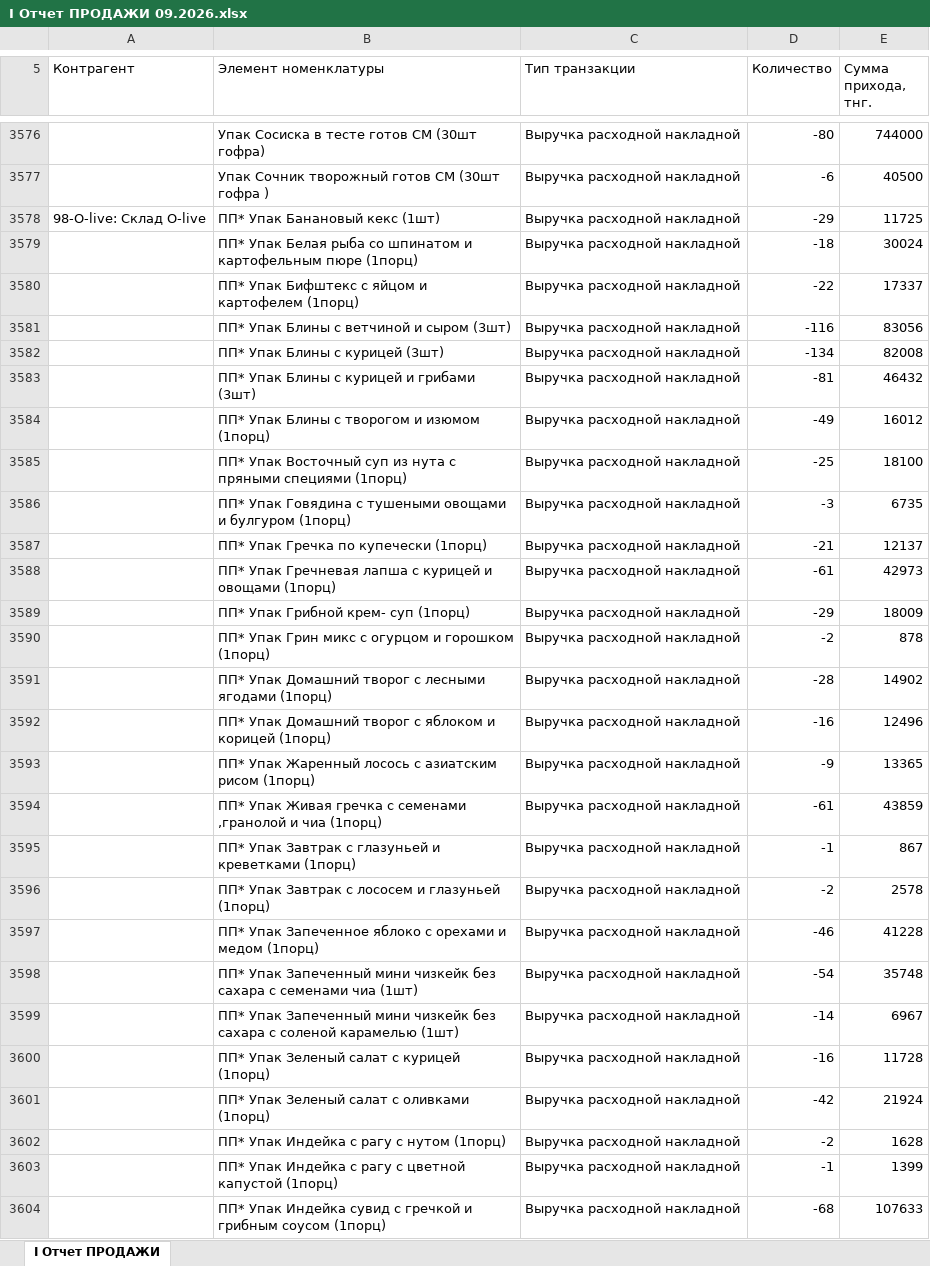
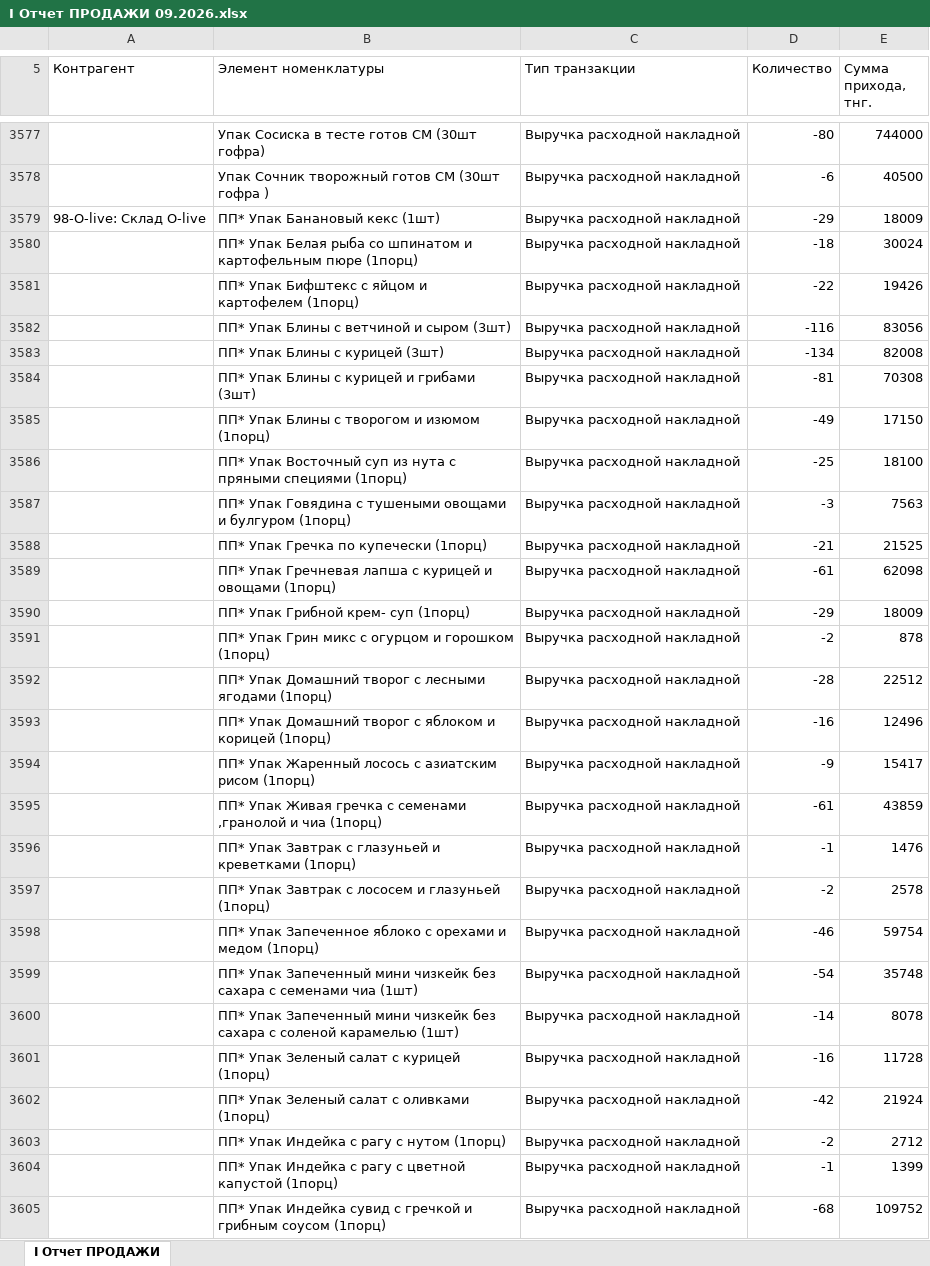
Before and after one commit to Olgagerassimenko/fin-director, an Excel workbook: I Отчет ПРОДАЖИ 09.2026.xlsx, sheet I Отчет ПРОДАЖИ, drawn as a sheet; only a part is shown, gaps mark what is left out; values as stored, in another font and other column widths than the file's, no borders; addresses are those after the commit; the diff covers the shown part only; the diff names each change by its address in the sheet, - before the commit and + after, or states it on an @@ line.

```diff
--- a/I Отчет ПРОДАЖИ 09.2026.xlsx (sheet I Отчет ПРОДАЖИ)
+++ b/I Отчет ПРОДАЖИ 09.2026.xlsx (sheet I Отчет ПРОДАЖИ)
-E3579 (Сумма прихода, тнг.): 11725
+E3579 (Сумма прихода, тнг.): 18009
-E3581 (Сумма прихода, тнг.): 17337
+E3581 (Сумма прихода, тнг.): 19426
-E3584 (Сумма прихода, тнг.): 46432
+E3584 (Сумма прихода, тнг.): 70308
-E3585 (Сумма прихода, тнг.): 16012
+E3585 (Сумма прихода, тнг.): 17150
-E3587 (Сумма прихода, тнг.): 6735
+E3587 (Сумма прихода, тнг.): 7563
-E3588 (Сумма прихода, тнг.): 12137
+E3588 (Сумма прихода, тнг.): 21525
-E3589 (Сумма прихода, тнг.): 42973
+E3589 (Сумма прихода, тнг.): 62098
-E3592 (Сумма прихода, тнг.): 14902
+E3592 (Сумма прихода, тнг.): 22512
-E3594 (Сумма прихода, тнг.): 13365
+E3594 (Сумма прихода, тнг.): 15417
-E3596 (Сумма прихода, тнг.): 867
+E3596 (Сумма прихода, тнг.): 1476
-E3598 (Сумма прихода, тнг.): 41228
+E3598 (Сумма прихода, тнг.): 59754
-E3600 (Сумма прихода, тнг.): 6967
+E3600 (Сумма прихода, тнг.): 8078
-E3603 (Сумма прихода, тнг.): 1628
+E3603 (Сумма прихода, тнг.): 2712
-E3605 (Сумма прихода, тнг.): 107633
+E3605 (Сумма прихода, тнг.): 109752
```
Also changed, not shown: 5 added rows, 4 removed rows and 134 edited cells elsewhere in this sheet, I Отчет ПРОДАЖИ 01.2026.xlsx, I Отчет ПРОДАЖИ 02.2026.xlsx, 27 other files.
